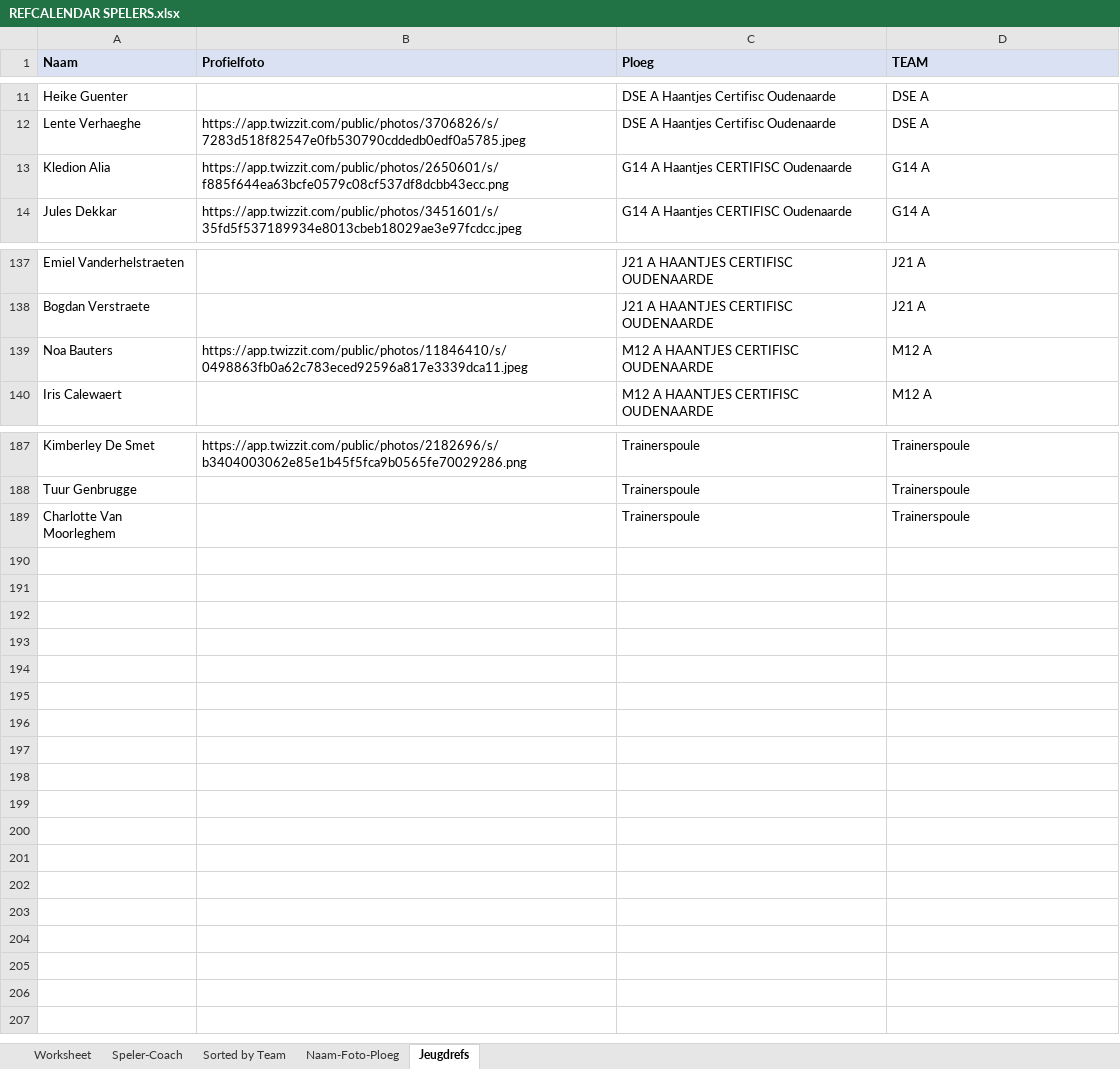
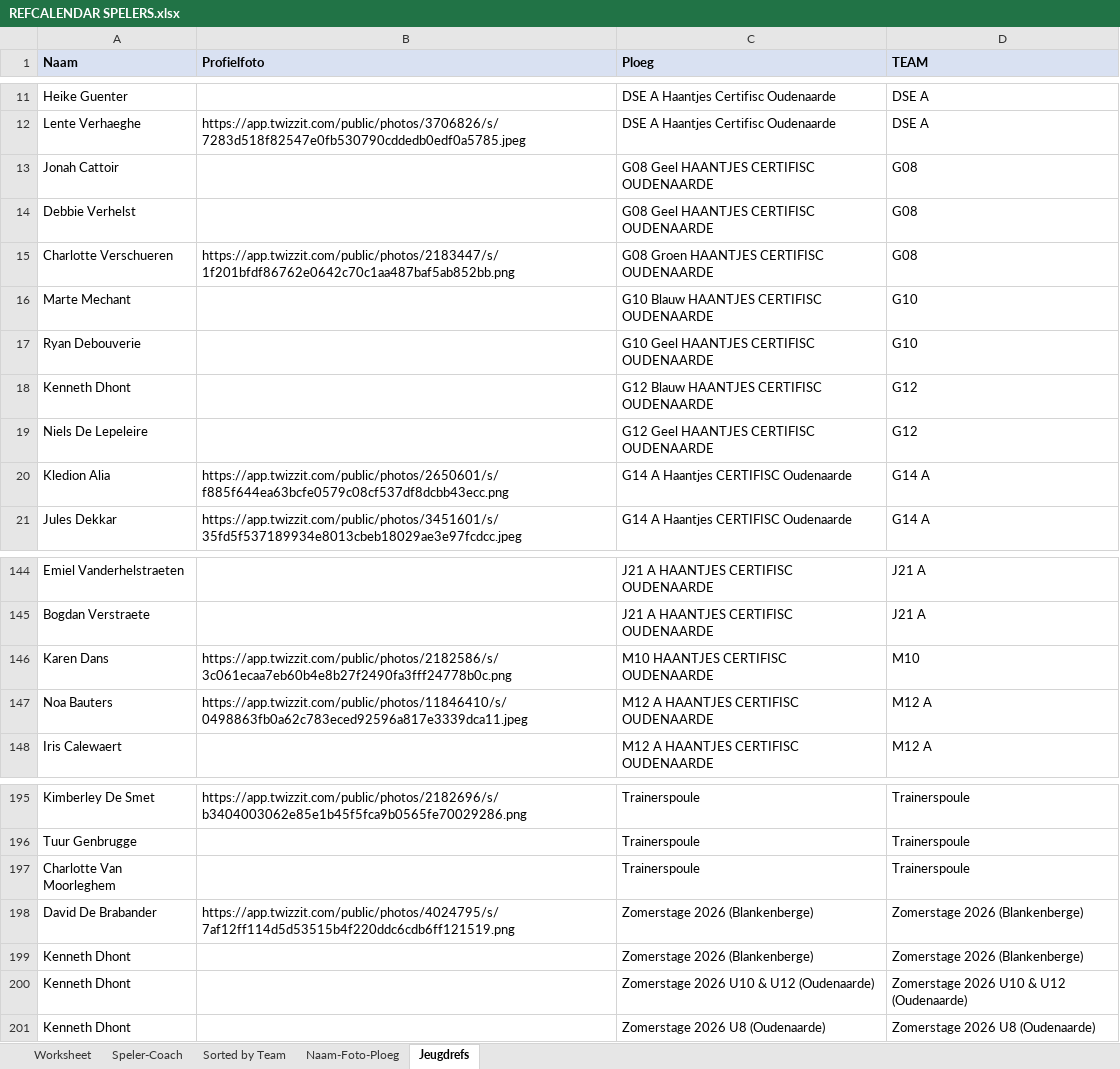
Before and after one commit to stijnhuysman/HAANTJES, an Excel workbook: REFEREEE/REFCALENDAR SPELERS.xlsx, sheet Jeugdrefs, drawn as a sheet; only a part is shown, gaps mark what is left out; values as stored, in another font and other column widths than the file's, no borders; the diff names each change by its address in the sheet, - before the commit and + after, or states it on an @@ line.

Commit message:
spelers

```diff
--- a/REFEREEE/REFCALENDAR SPELERS.xlsx (sheet Jeugdrefs)
+++ b/REFEREEE/REFCALENDAR SPELERS.xlsx (sheet Jeugdrefs)
+row 13: Jonah Cattoir |  | G08 Geel HAANTJES CERTIFISC OUDENAARDE | G08
+row 14: Debbie Verhelst |  | G08 Geel HAANTJES CERTIFISC OUDENAARDE | G08
+row 15: Charlotte Verschueren | https://app.twizzit.com/public/photos/2183447/s/1f201bfdf86762e0642c70c1aa487baf5ab852bb.png | G08 Groen HAANTJES CERTIFISC OUDENAARDE | G08
+row 16: Marte Mechant |  | G10 Blauw HAANTJES CERTIFISC OUDENAARDE | G10
+row 17: Ryan Debouverie |  | G10 Geel HAANTJES CERTIFISC OUDENAARDE | G10
+row 18: Kenneth Dhont |  | G12 Blauw HAANTJES CERTIFISC OUDENAARDE | G12
+row 19: Niels De Lepeleire |  | G12 Geel HAANTJES CERTIFISC OUDENAARDE | G12
+row 146: Karen Dans | https://app.twizzit.com/public/photos/2182586/s/3c061ecaa7eb60b4e8b27f2490fa3fff24778b0c.png | M10 HAANTJES CERTIFISC OUDENAARDE | M10
+row 198: David De Brabander | https://app.twizzit.com/public/photos/4024795/s/7af12ff114d5d53515b4f220ddc6cdb6ff121519.png | Zomerstage 2026 (Blankenberge) | Zomerstage 2026 (Blankenberge)
+row 199: Kenneth Dhont |  | Zomerstage 2026 (Blankenberge) | Zomerstage 2026 (Blankenberge)
+row 200: Kenneth Dhont |  | Zomerstage 2026 U10 & U12 (Oudenaarde) | Zomerstage 2026 U10 & U12 (Oudenaarde)
+row 201: Kenneth Dhont |  | Zomerstage 2026 U8 (Oudenaarde) | Zomerstage 2026 U8 (Oudenaarde)
```
